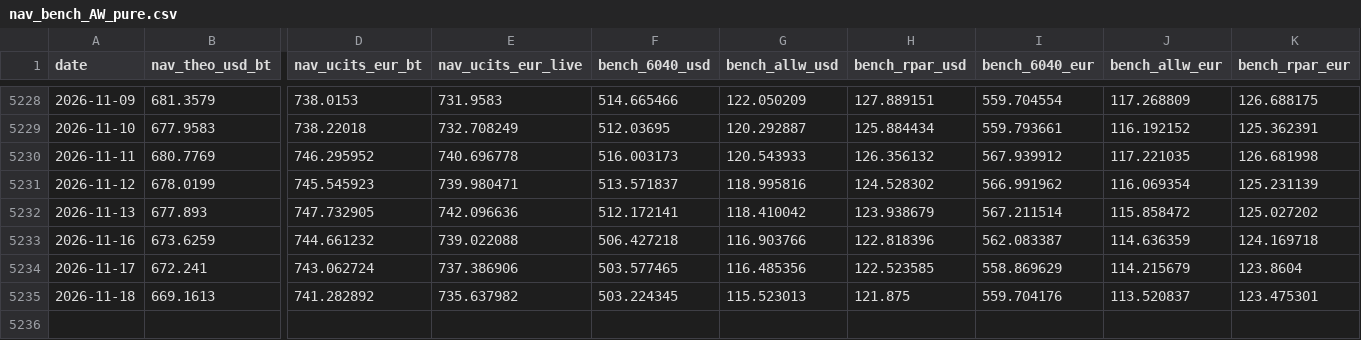
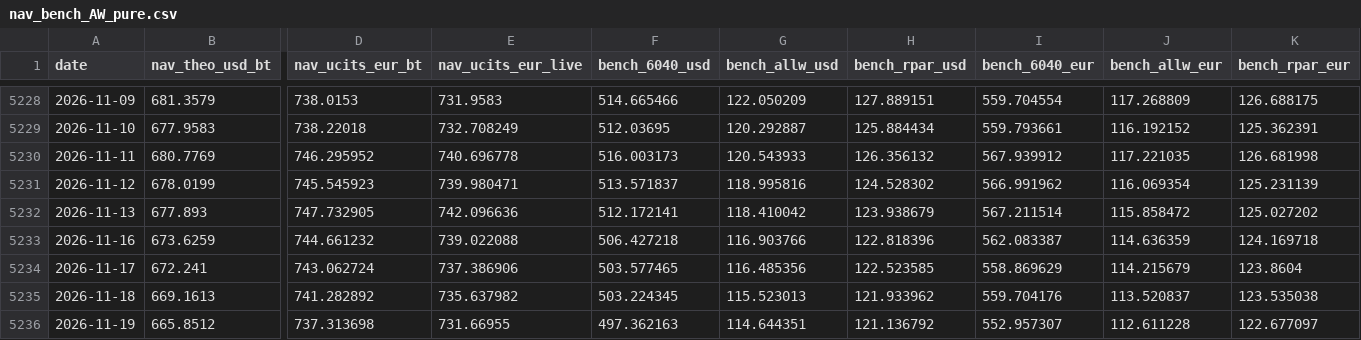
Before and after one commit to assetcontrolpro-ai/ACP-Fund-NAV, a CSV file: nav_bench_AW_pure.csv, drawn as a sheet; only a part is shown, gaps mark what is left out; rows hold the shown columns only; the diff names each change by its address in the sheet, - before the commit and + after, or states it on an @@ line.

Commit message:
AW daily 2026-11-20 05:02Z

```diff
--- a/nav_bench_AW_pure.csv
+++ b/nav_bench_AW_pure.csv
-H5235 (bench_rpar_usd): 121.875
+H5235 (bench_rpar_usd): 121.933962
-K5235 (bench_rpar_eur): 123.475301
+K5235 (bench_rpar_eur): 123.535038
+row 5236: 2026-11-19 | 665.8512 | 737.313698 | 731.66955 | 497.362163 | 114.644351 | 121.136792 | 552.957307 | 112.611228 | 122.677097
```
